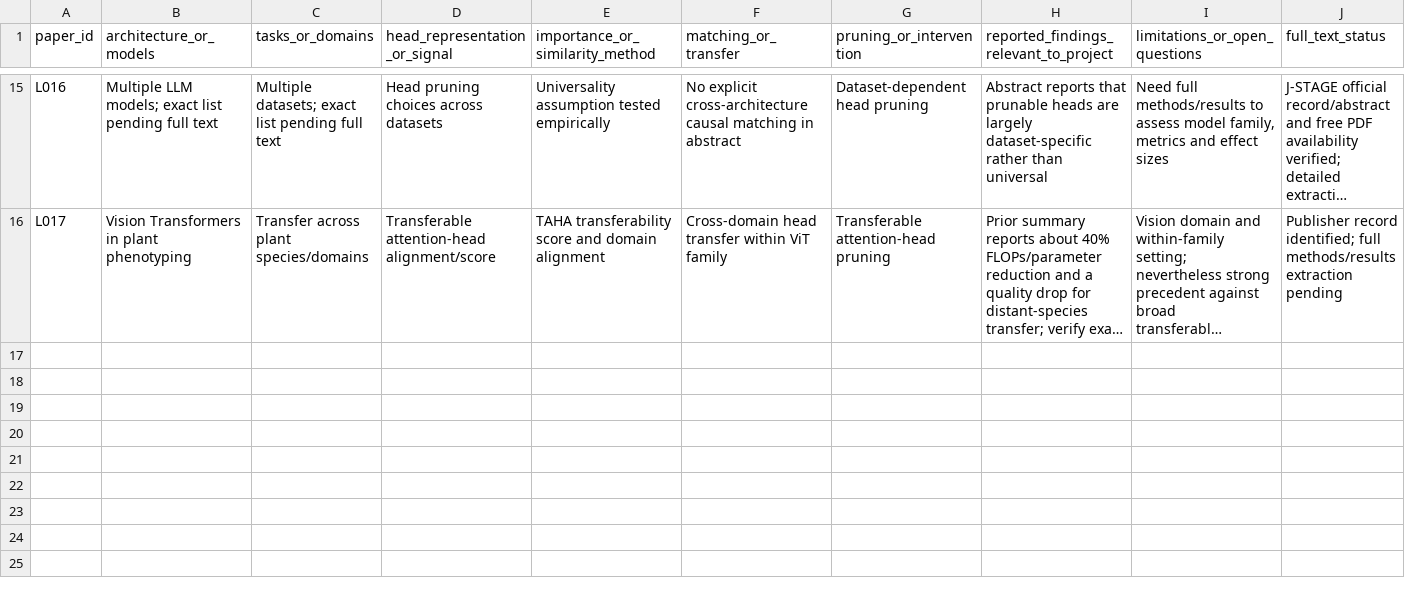
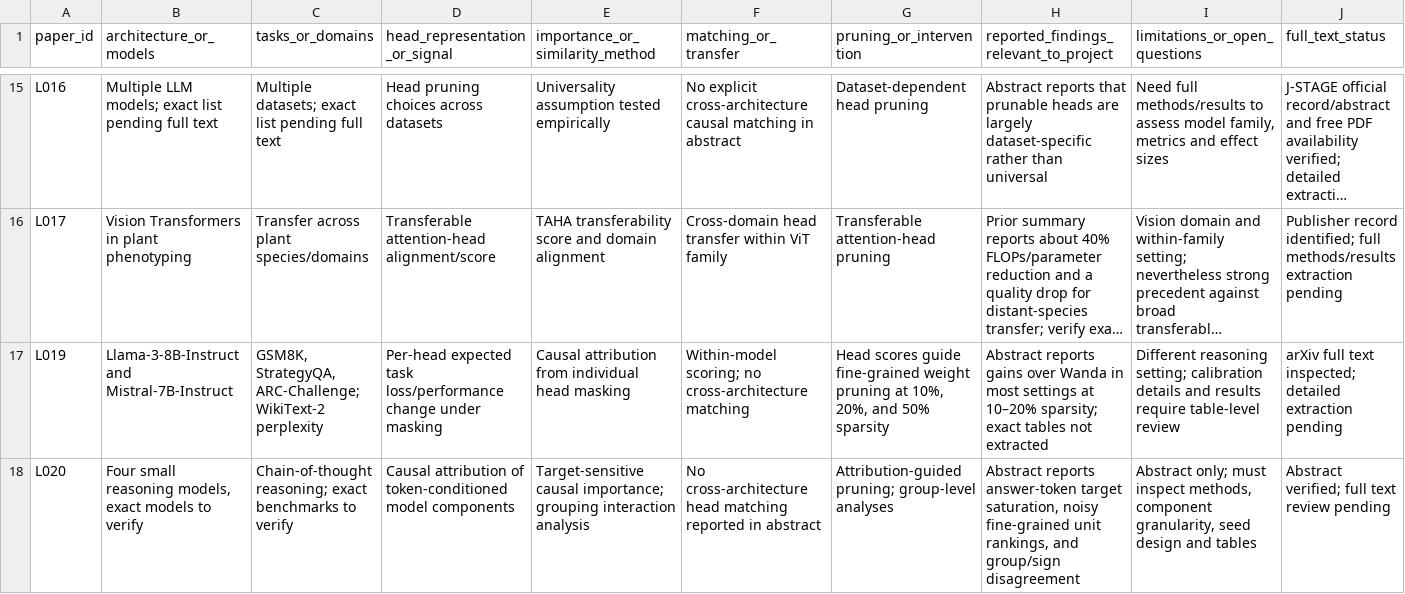
Before and after one commit to gourav-ai-engineer/endsem, a CSV file: research/literature/extraction_matrix.csv, drawn as a sheet; only a part is shown, gaps mark what is left out; long unchanged cells end in …; rows hold the shown columns only; the diff names each change by its address in the sheet, - before the commit and + after, or states it on an @@ line.

Commit message:
Add recent causal pruning literature to inventory

```diff
--- a/research/literature/extraction_matrix.csv
+++ b/research/literature/extraction_matrix.csv
+row 17: L019 | Llama-3-8B-Instruct and Mistral-7B-Instruct | GSM8K, StrategyQA, ARC-Challenge; WikiText-2 perplexity | Per-head expected task loss/performance change under masking | Causal attribution from individual head masking | Within-model scoring; no cross-architecture matching | Head scores guide fine-grained weight pruning at 10%, 20%, and 50% sparsity | Abstract reports gains over Wanda in most settings at 10–20% sparsity; exact tables not extracted | Different reasoning setting; calibration details and results require table-level review | arXiv full text inspected; detailed extraction pending
+row 18: L020 | Four small reasoning models, exact models to verify | Chain-of-thought reasoning; exact benchmarks to verify | Causal attribution of token-conditioned model components | Target-sensitive causal importance; grouping interaction analysis | No cross-architecture head matching reported in abstract | Attribution-guided pruning; group-level analyses | Abstract reports answer-token target saturation, noisy fine-grained unit rankings, and group/sign disagreement | Abstract only; must inspect methods, component granularity, seed design and tables | Abstract verified; full text review pending
```
Also changed, not shown: research/literature/paper_inventory.csv.
